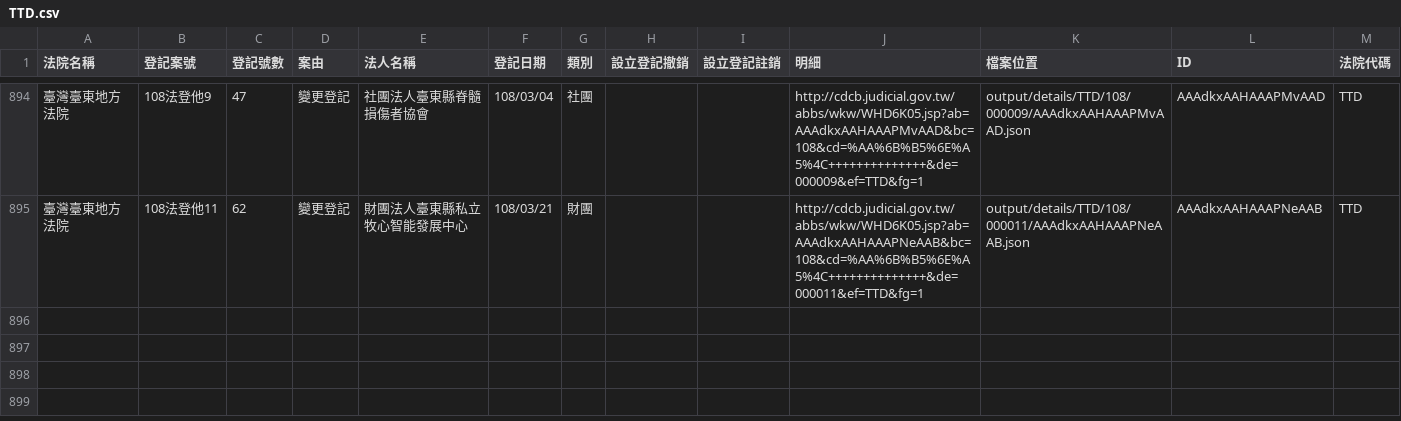
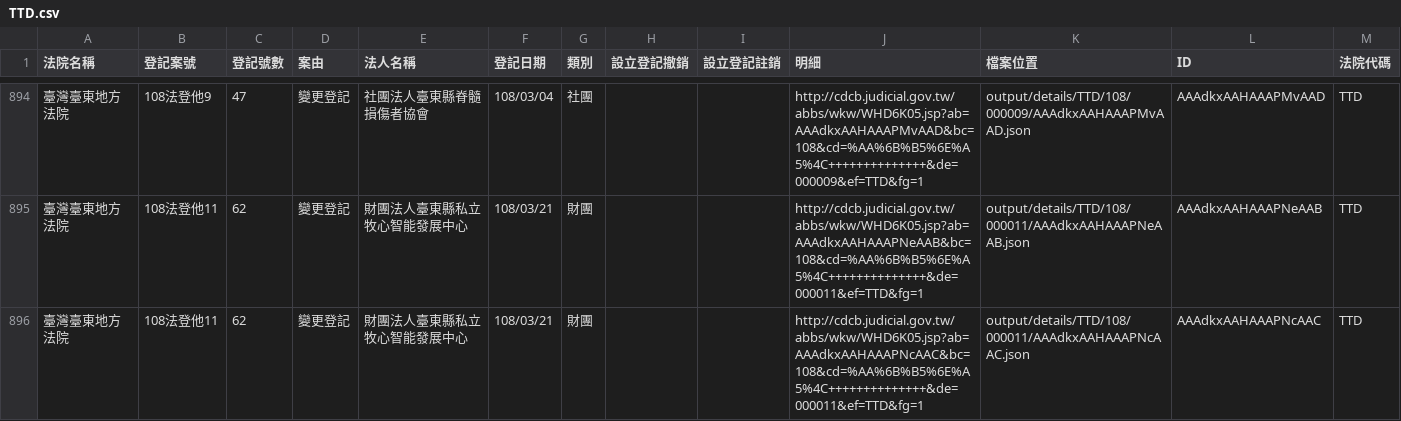
Before and after one commit to g0v/foundationtw, a CSV file: output/lists/TTD.csv, drawn as a sheet; only a part is shown, gaps mark what is left out; the diff names each change by its address in the sheet, - before the commit and + after, or states it on an @@ line.

```diff
--- a/output/lists/TTD.csv
+++ b/output/lists/TTD.csv
+row 896: 臺灣臺東地方法院 | 108法登他11 | 62 | 變更登記 | 財團法人臺東縣私立牧心智能發展中心 | 108/03/21 | 財團 |  |  | http://cdcb.judicial.gov.tw/abbs/wkw/WHD6K05.jsp?ab=AAAdkxAAHAAAPNcAAC&bc=108&cd=%AA%6B%B5%6E%A5%4C++++++++++++++&de=000011&ef=TTD&fg=1 | output/details/TTD/108/000011/AAAdkxAAHAAAPNcAAC.json | AAAdkxAAHAAAPNcAAC | TTD
```
Also changed, not shown: output/lists/CHD.csv, output/lists/ILD.csv, 45 other files.
